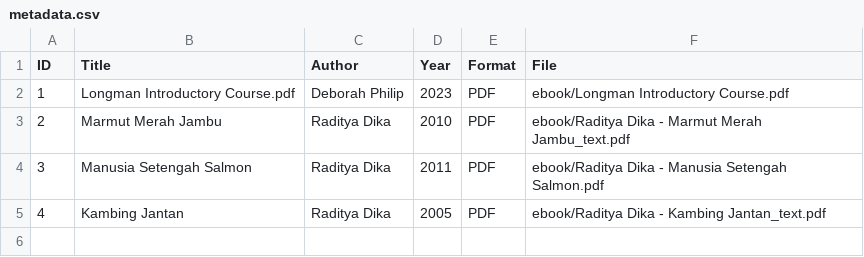
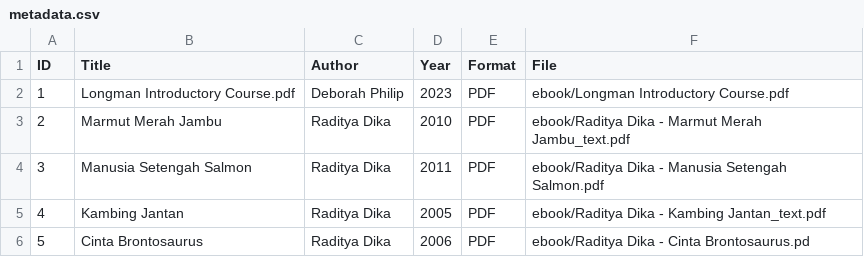
Before and after one commit to hzz-chan/digitallibrary, a CSV file: metadata/metadata.csv, drawn as a sheet; the diff names each change by its address in the sheet, - before the commit and + after, or states it on an @@ line.

Commit message:
Update metadata.csv

```diff
--- a/metadata/metadata.csv
+++ b/metadata/metadata.csv
+row 6: 5 | Cinta Brontosaurus | Raditya Dika | 2006 | PDF | ebook/Raditya Dika - Cinta Brontosaurus.pd
```
